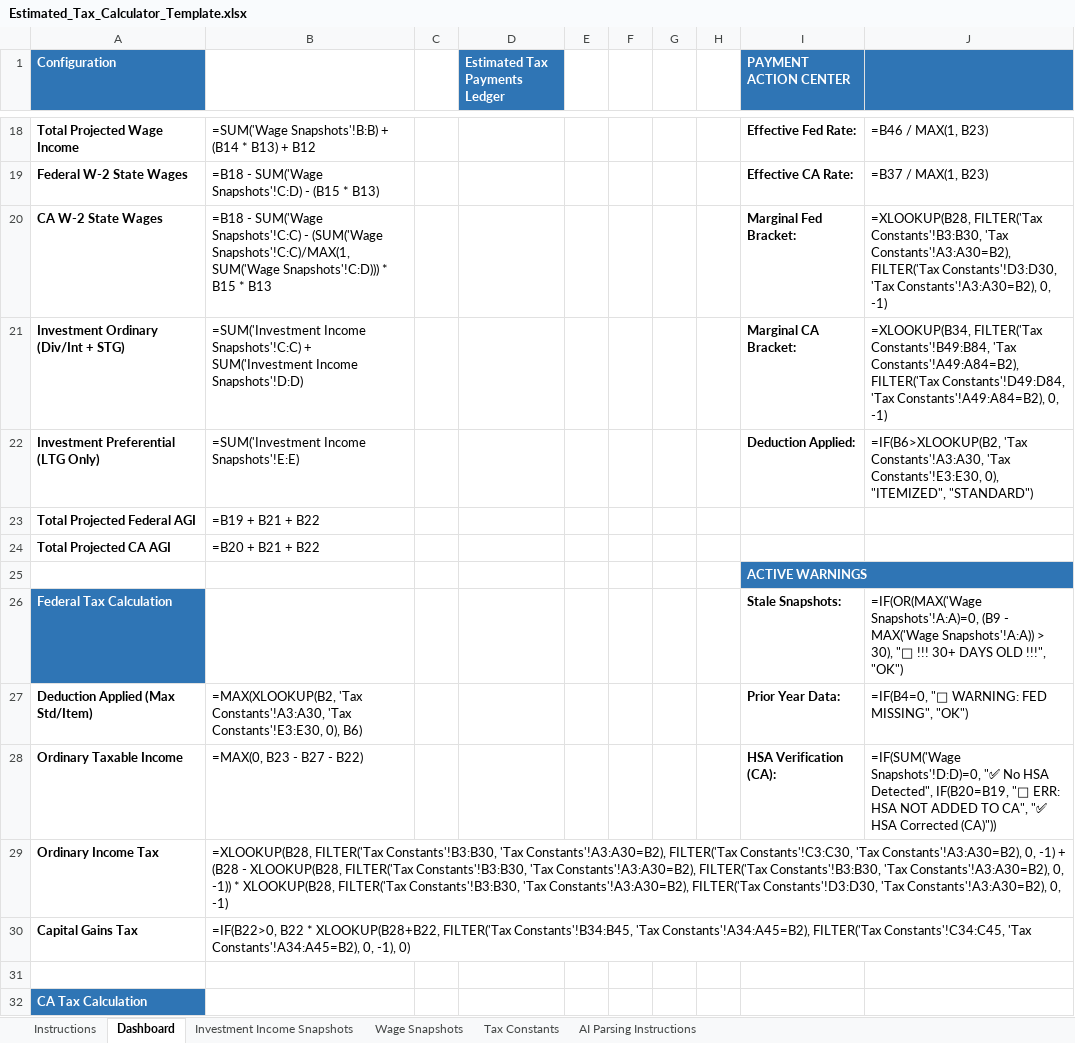
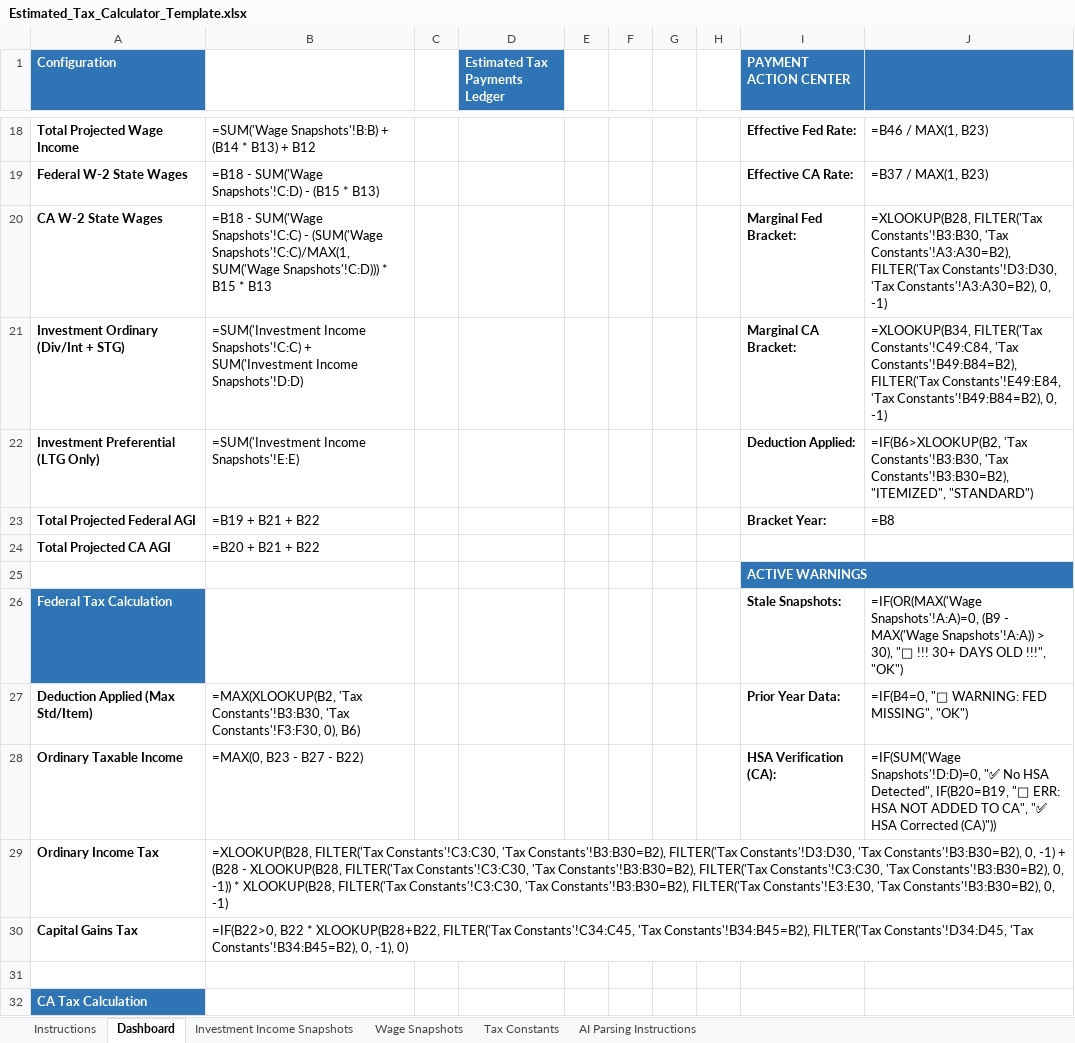
Before and after one commit to rosswait/tax-orchestrator, an Excel workbook: Estimated_Tax_Calculator_Template.xlsx, sheet Dashboard, drawn as a sheet; only a part is shown, gaps mark what is left out; values as stored, in another font and other column widths than the file's, no borders; formulas without a stored value are shown as written; the diff covers the shown part only; the diff names each change by its address in the sheet, - before the commit and + after, or states it on an @@ line.

Commit message:
Added Year transparency: Bracket Year diagnostic field and Year column in Tax Constants

```diff
--- a/Estimated_Tax_Calculator_Template.xlsx (sheet Dashboard)
+++ b/Estimated_Tax_Calculator_Template.xlsx (sheet Dashboard)
-J21: =XLOOKUP(B34, FILTER('Tax Constants'!B49:B84, 'Tax Constants'!A49:A84=B2), FILTER('Tax Constants'!D49:D84, 'Tax Constants'!A49:A84=B2), 0, -1)
+J21: =XLOOKUP(B34, FILTER('Tax Constants'!C49:C84, 'Tax Constants'!B49:B84=B2), FILTER('Tax Constants'!E49:E84, 'Tax Constants'!B49:B84=B2), 0, -1)
-J22: =IF(B6>XLOOKUP(B2, 'Tax Constants'!A3:A30, 'Tax Constants'!E3:E30, 0), "ITEMIZED", "STANDARD")
+J22: =IF(B6>XLOOKUP(B2, 'Tax Constants'!B3:B30, 'Tax Constants'!B3:B30=B2), "ITEMIZED", "STANDARD")
-I23 (PAYMENT ACTION CENTER): (empty)
+I23 (PAYMENT ACTION CENTER): Bracket Year:
-J23: (empty)
+J23: =B8
-B27: =MAX(XLOOKUP(B2, 'Tax Constants'!A3:A30, 'Tax Constants'!E3:E30, 0), B6)
+B27: =MAX(XLOOKUP(B2, 'Tax Constants'!B3:B30, 'Tax Constants'!F3:F30, 0), B6)
-B29: =XLOOKUP(B28, FILTER('Tax Constants'!B3:B30, 'Tax Constants'!A3:A30=B2), FILTER('Tax Constants'!C3:C30, 'Tax Constants'!A3:A30=B2), 0, -1) + (B28 - XLOOKUP(B28, FILTER('Tax Constants'!B3:B30, 'Tax Constants'!A3:A30=B2), FILTER('Tax Constants'!B3:B30, 'Tax Constants'!A3:A30=B2), 0, -1)) * XLOOKUP(B28, FILTER('Tax Constants'!B3:B30, 'Tax Constants'!A3:A30=B2), FILTER('Tax Constants'!D3:D30, 'Tax Constants'!A3:A30=B2), 0, -1)
+B29: =XLOOKUP(B28, FILTER('Tax Constants'!C3:C30, 'Tax Constants'!B3:B30=B2), FILTER('Tax Constants'!D3:D30, 'Tax Constants'!B3:B30=B2), 0, -1) + (B28 - XLOOKUP(B28, FILTER('Tax Constants'!C3:C30, 'Tax Constants'!B3:B30=B2), FILTER('Tax Constants'!C3:C30, 'Tax Constants'!B3:B30=B2), 0, -1)) * XLOOKUP(B28, FILTER('Tax Constants'!C3:C30, 'Tax Constants'!B3:B30=B2), FILTER('Tax Constants'!E3:E30, 'Tax Constants'!B3:B30=B2), 0, -1)
-B30: …XLOOKUP(B28+B22, FILTER('Tax Constants'!B34:B45, 'Tax Constants'!A34:A45=B2), FILTER('Tax Constants'!C34:C45, 'Tax Constants'!A34:A45=B2), 0, -1),…
+B30: …XLOOKUP(B28+B22, FILTER('Tax Constants'!C34:C45, 'Tax Constants'!B34:B45=B2), FILTER('Tax Constants'!D34:D45, 'Tax Constants'!B34:B45=B2), 0, -1),…
```
Also changed, not shown: 5 edited cells elsewhere in this sheet, sheet Tax Constants, 1 other file.
